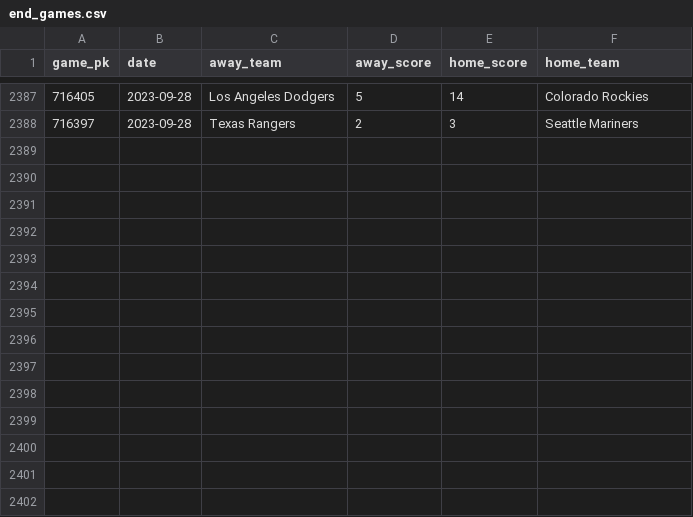
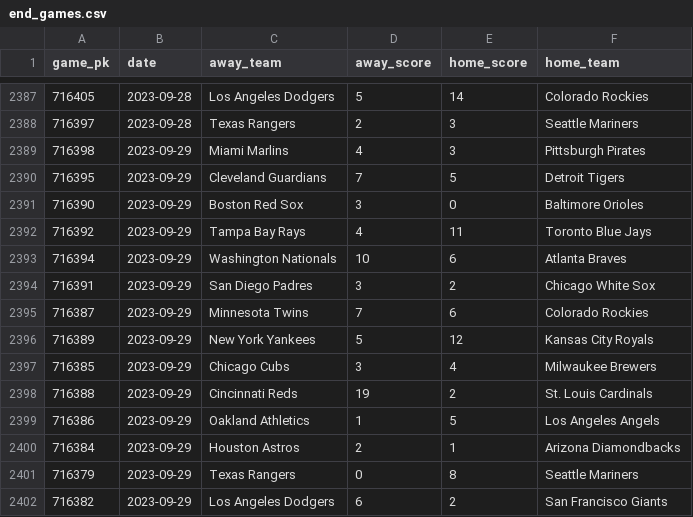
Before and after one commit to chadallison/mlb_teamigami, a CSV file: end_games.csv, drawn as a sheet; only a part is shown, gaps mark what is left out.

```diff
--- a/end_games.csv
+++ b/end_games.csv
@@ -2388 +2388,15 @@ game_pk,date,away_team,away_score,home_score,home_team
 716397,2023-09-28,Texas Rangers,2,3,Seattle Mariners
+716398,2023-09-29,Miami Marlins,4,3,Pittsburgh Pirates
+716395,2023-09-29,Cleveland Guardians,7,5,Detroit Tigers
+716390,2023-09-29,Boston Red Sox,3,0,Baltimore Orioles
+716392,2023-09-29,Tampa Bay Rays,4,11,Toronto Blue Jays
+716394,2023-09-29,Washington Nationals,10,6,Atlanta Braves
+716391,2023-09-29,San Diego Padres,3,2,Chicago White Sox
+716387,2023-09-29,Minnesota Twins,7,6,Colorado Rockies
+716389,2023-09-29,New York Yankees,5,12,Kansas City Royals
+716385,2023-09-29,Chicago Cubs,3,4,Milwaukee Brewers
+716388,2023-09-29,Cincinnati Reds,19,2,St. Louis Cardinals
+716386,2023-09-29,Oakland Athletics,1,5,Los Angeles Angels
+716384,2023-09-29,Houston Astros,2,1,Arizona Diamondbacks
+716379,2023-09-29,Texas Rangers,0,8,Seattle Mariners
+716382,2023-09-29,Los Angeles Dodgers,6,2,San Francisco Giants
```
Also changed, not shown: 29 other files.
